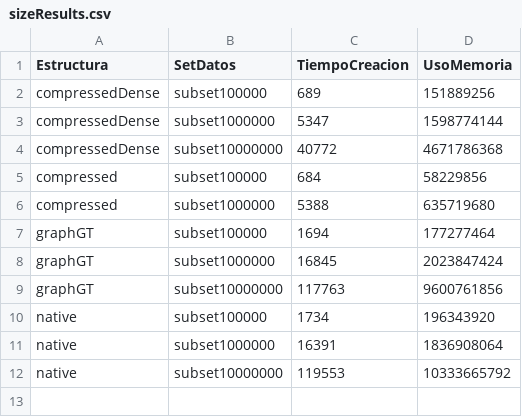
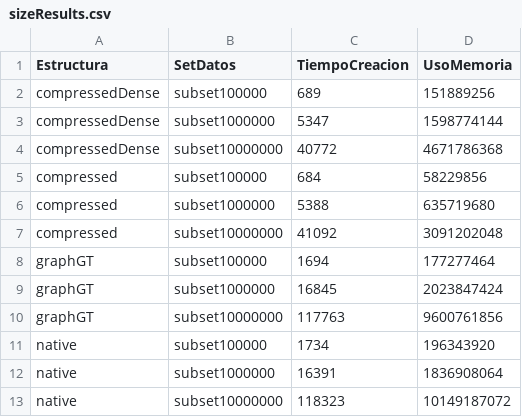
Before and after one commit to TinSlim/WD-PathFinder, a CSV file: r_graficos/datos/sizeResults.csv, drawn as a sheet.

Commit message:
feat: nuevos datos

```diff
--- a/r_graficos/datos/sizeResults.csv
+++ b/r_graficos/datos/sizeResults.csv
@@ -6,2 +6,3 @@ compressed;subset100000;684;58229856
 compressed;subset1000000;5388;635719680
+compressed;subset10000000;41092;3091202048
 graphGT;subset100000;1694;177277464
@@ -11,2 +12,2 @@ native;subset100000;1734;196343920
 native;subset1000000;16391;1836908064
-native;subset10000000;119553;10333665792
+native;subset10000000;118323;10149187072
```
Also changed, not shown: r_graficos/datos/timeResults/tiempos_graphNative_subset10000000.csv, 3 other files.
